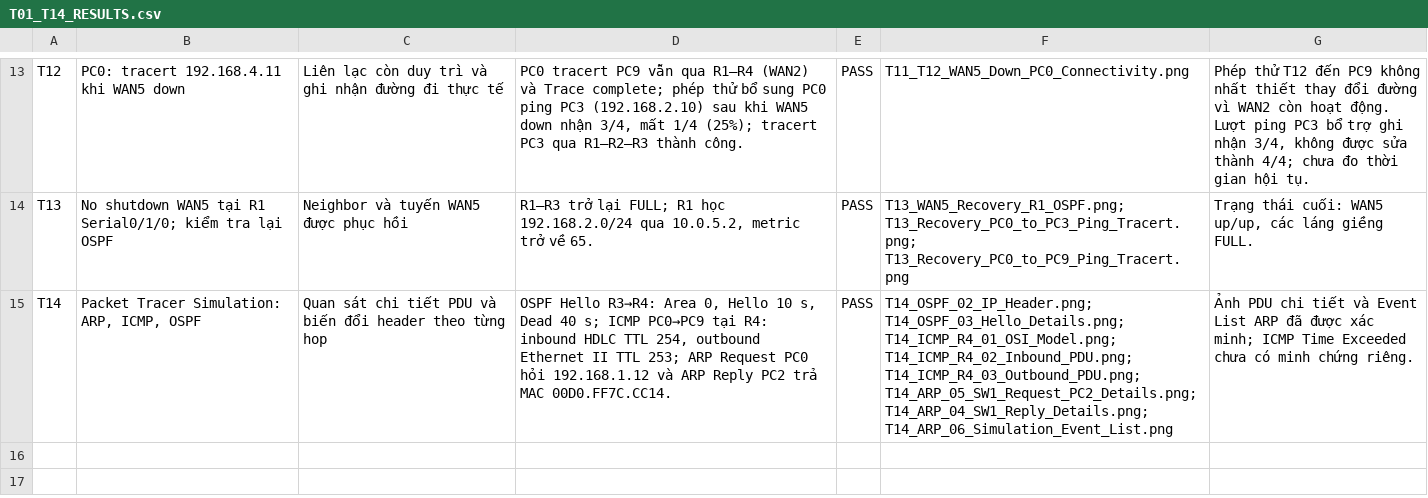
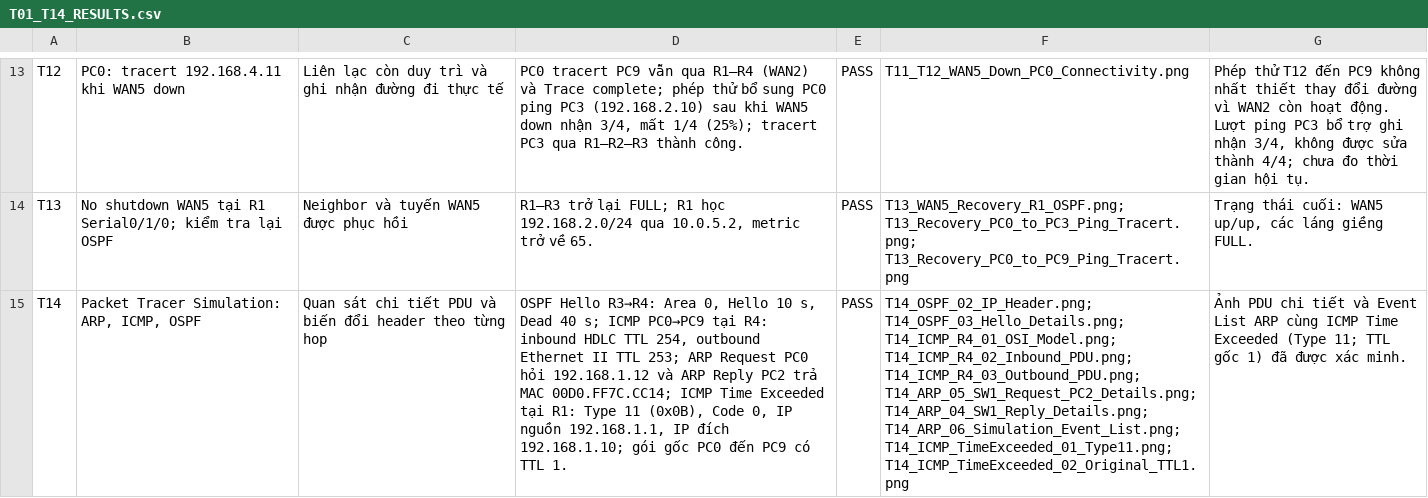
Before and after one commit to vinhdo1706/ND-Lab02, a CSV file: T01_T14_RESULTS.csv, drawn as a sheet; only a part is shown, gaps mark what is left out; the diff names each change by its address in the sheet, - before the commit and + after, or states it on an @@ line.

```diff
--- a/T01_T14_RESULTS.csv
+++ b/T01_T14_RESULTS.csv
-D15: …trả MAC 00D0.FF7C.CC14.
+D15: …trả MAC 00D0.FF7C.CC14; ICMP Time Exceeded tại R1: Type 11 (0x0B), Code 0, IP nguồn 192.168.1.1, IP đích 192.168.1.10; gói gốc PC0 đến PC9 có TTL 1.
-F15: …T14_ARP_05_SW1_Request_PC2_Details.png; T14_ARP_04_SW1_Reply_Details.png; T14_ARP_06_Simulation_Event_List.png
+F15: …T14_ARP_05_SW1_Request_PC2_Details.png; T14_ARP_04_SW1_Reply_Details.png; T14_ARP_06_Simulation_Event_List.png; T14_ICMP_TimeExceeded_01_Type11.png; T14_ICMP_TimeExceeded_02_Original_TTL1.png
-G15: …List ARP đã được xác minh; ICMP Time Exceeded chưa có minh chứng riêng.
+G15: …List ARP cùng ICMP Time Exceeded (Type 11; TTL gốc 1) đã được xác minh.
```
Also changed, not shown: 2 other files.
